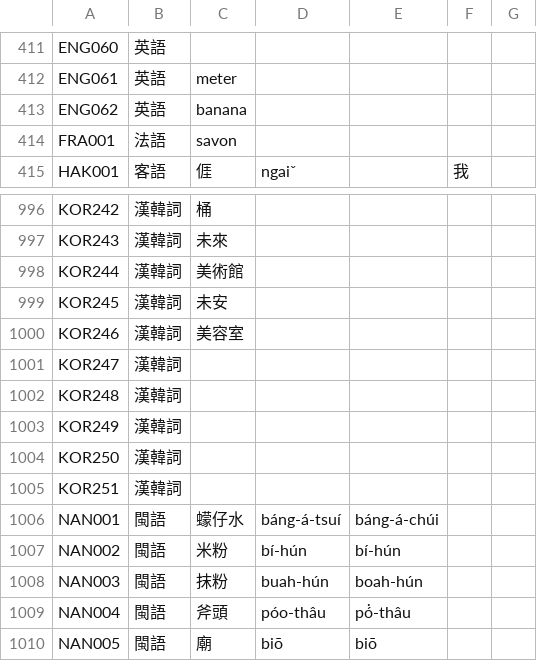
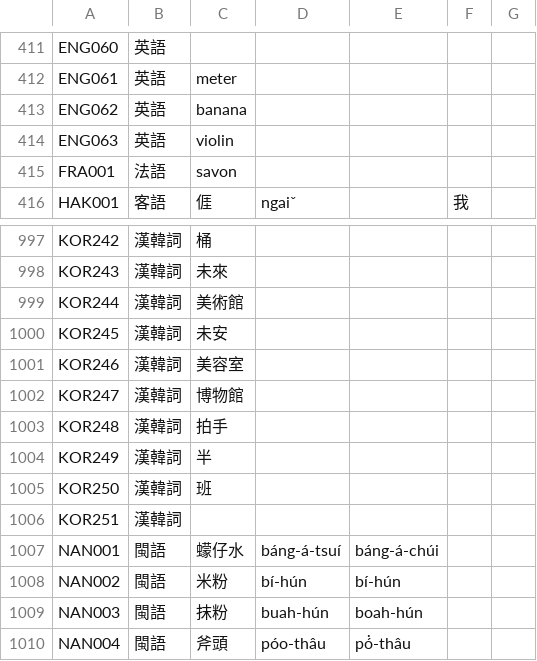
Before and after one commit to haiangdict/HDTwn, a CSV file: data/HLD-Etymology.csv, drawn as a sheet; only a part is shown, gaps mark what is left out; the shorter side is filled out with more unchanged rows.

```diff
--- a/data/HLD-Etymology.csv
+++ b/data/HLD-Etymology.csv
@@ -413,2 +413,3 @@ ENG061,英語,meter,,,,
 ENG062,英語,banana,,,,
+ENG063,英語,violin,,,,
 FRA001,法語,savon,,,,
@@ -1000,6 +1001,6 @@ KOR245,漢韓詞,未安,,,,
 KOR246,漢韓詞,美容室,,,,
-KOR247,漢韓詞,,,,,
-KOR248,漢韓詞,,,,,
-KOR249,漢韓詞,,,,,
-KOR250,漢韓詞,,,,,
+KOR247,漢韓詞,博物館,,,,
+KOR248,漢韓詞,拍手,,,,
+KOR249,漢韓詞,半,,,,
+KOR250,漢韓詞,班,,,,
 KOR251,漢韓詞,,,,,
```
Also changed, not shown: 1 other file.
